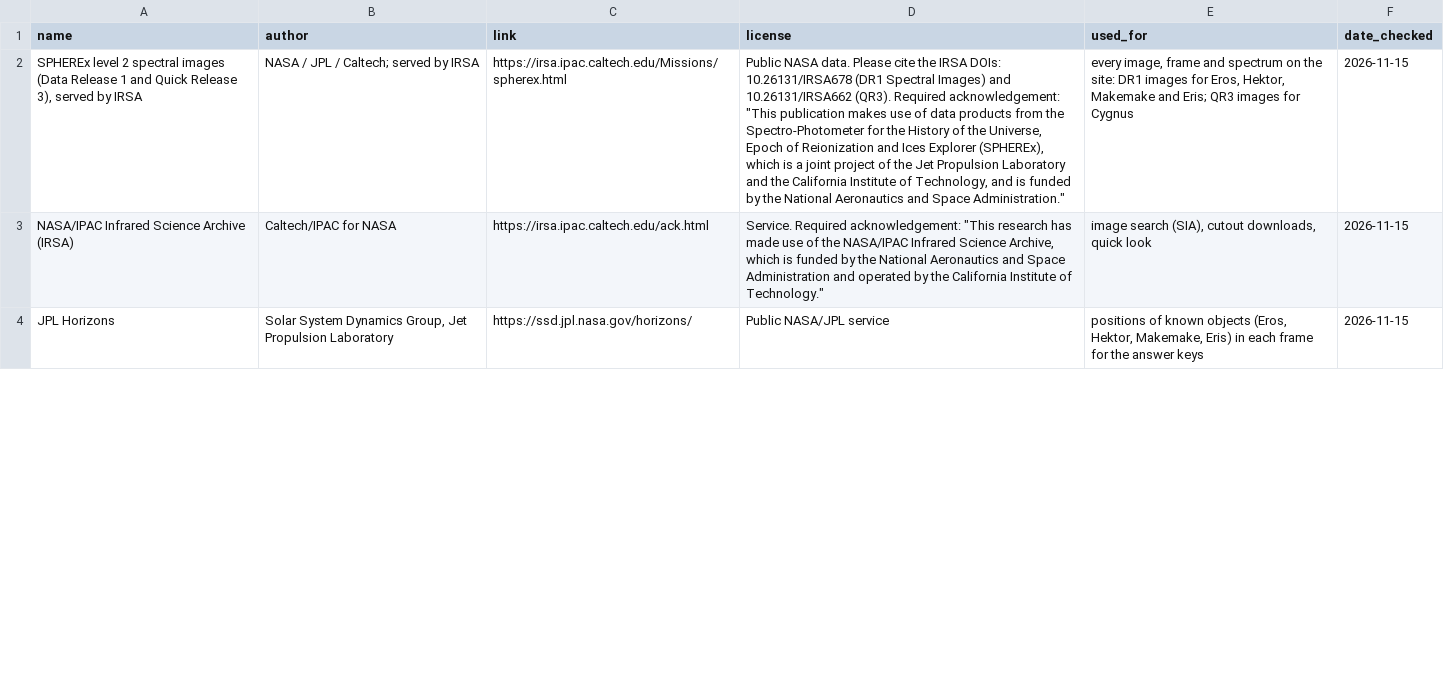
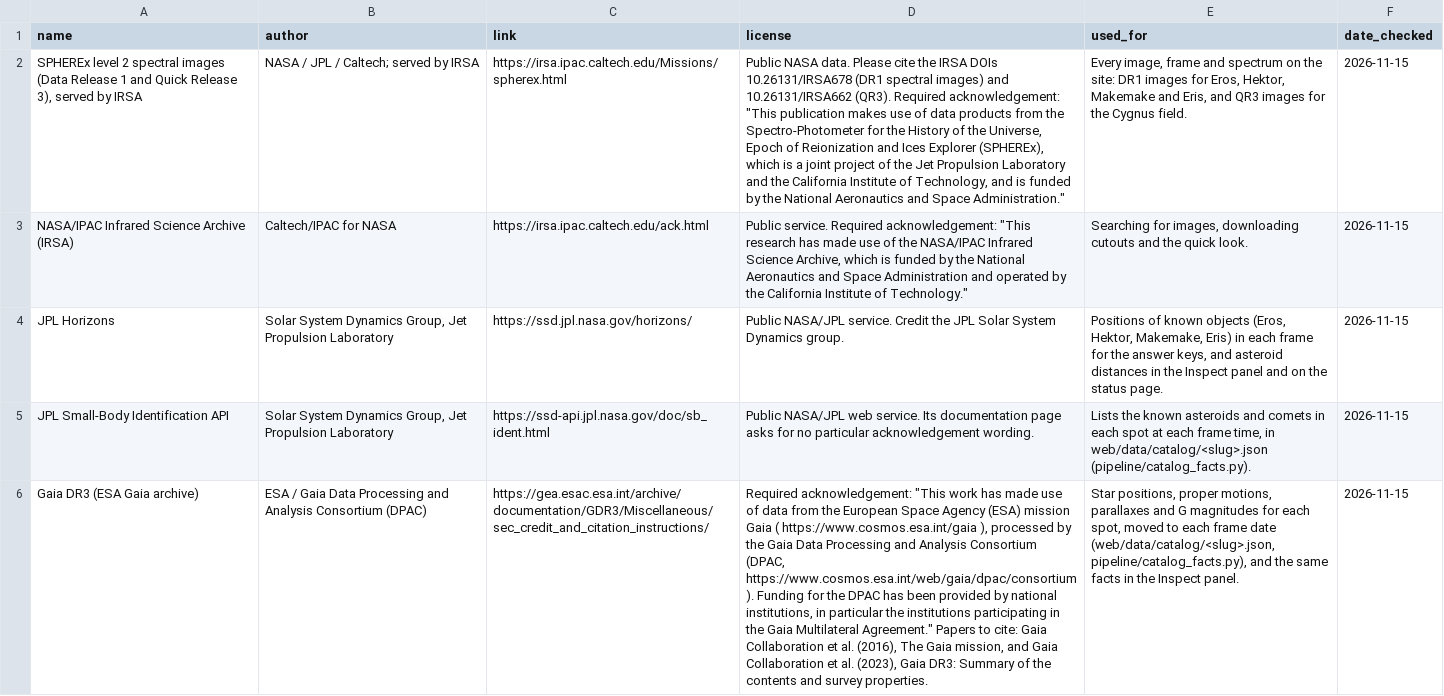
Before and after one commit to Field2548/NASA-Space-App-Challenge-SPHEREx, a CSV file: docs/credits/data.csv, drawn as a sheet; only a part is shown; the diff covers the shown part only; the diff names each change by its address in the sheet, - before the commit and + after, or states it on an @@ line.

```diff
--- a/docs/credits/data.csv
+++ b/docs/credits/data.csv
-D2 (license): …the IRSA DOIs: 10.26131/IRSA678 (DR1 Spectral Images) and 10.26131/IRSA662…
+D2 (license): …the IRSA DOIs 10.26131/IRSA678 (DR1 spectral images) and 10.26131/IRSA662…
-E2 (used_for): every image, frame and spectrum on the site: DR1 images for Eros, Hektor, Makemake and Eris; QR3 images for Cygnus
+E2 (used_for): Every image, frame and spectrum on the site: DR1 images for Eros, Hektor, Makemake and Eris, and QR3 images for the Cygnus field.
-D3 (license): Service. Required acknowledgement:…
+D3 (license): Public service. Required acknowledgement:…
-E3 (used_for): image search (SIA), cutout downloads, quick look
+E3 (used_for): Searching for images, downloading cutouts and the quick look.
-D4 (license): Public NASA/JPL service
+D4 (license): Public NASA/JPL service. Credit the JPL Solar System Dynamics group.
-E4 (used_for): positions of known objects (Eros, Hektor, Makemake, Eris) in each frame for the answer keys
+E4 (used_for): Positions of known objects (Eros, Hektor, Makemake, Eris) in each frame for the answer keys, and asteroid distances in the Inspect panel and on the status page.
+row 5: JPL Small-Body Identification API | Solar System Dynamics Group, Jet Propulsion Laboratory | https://ssd-api.jpl.nasa.gov/doc/sb_ident.html | Public NASA/JPL web service. Its documentation page asks for no particular acknowledgement wording. | Lists the known asteroids and comets in each spot at each frame time, in web/data/catalog/<slug>.json (pipeline/catalog_facts.py). | 2026-11-15
+row 6: Gaia DR3 (ESA Gaia archive) | ESA / Gaia Data Processing and Analysis Consortium (DPAC) | https://gea.esac.esa.int/archive/documentation/GDR3/Miscellaneous/sec_credit_and_citation_instructions/ | Required acknowledgement: "This work has made use of data from the European Space Agency (ESA) mission Gaia ( https://www.cosmos.esa.int/gaia ), processed by the Gaia Data Processing and Analysis Consortium (DPAC, https://www.cosmos.esa.int/web/gaia/dpac/consortium ). Funding for the DPAC has been provided by national institutions, in particular the institutions participating in the Gaia Multilateral Agreement." Papers to cite: Gaia Collaboration et al. (2016), The Gaia mission, and Gaia Collaboration et al. (2023), Gaia DR3: Summary of the contents and survey properties. | Star positions, proper motions, parallaxes and G magnitudes for each spot, moved to each frame date (web/data/catalog/<slug>.json, pipeline/catalog_facts.py), and the same facts in the Inspect panel. | 2026-11-15
```
Also changed, not shown: 3 added rows and 21 edited cells elsewhere in this file, docs/credits/data-web.csv, docs/credits/game.csv, 9 other files.
